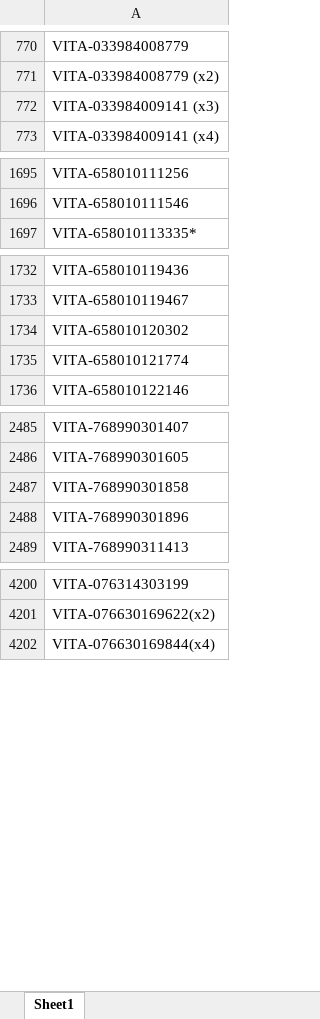
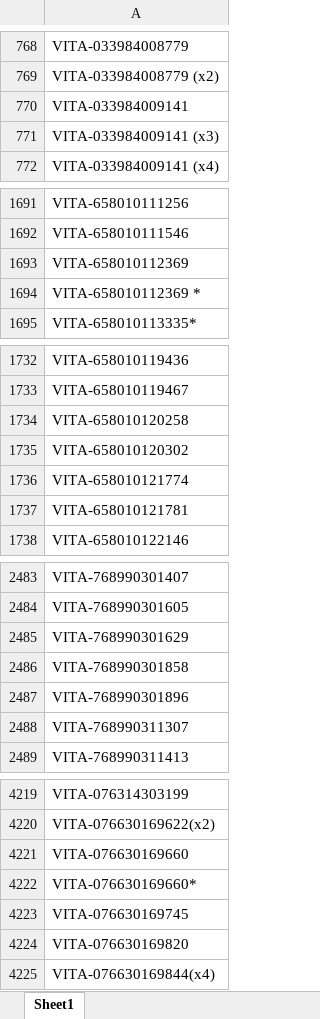
Before and after one commit to heretic17/extract-pd, an Excel workbook: output/filtered_data.xlsx, sheet Sheet1, drawn as a sheet; only a part is shown, gaps mark what is left out; values as stored, in another font and other column widths than the file's, no borders; the diff covers the shown part only; the diff names each change by its address in the sheet, - before the commit and + after, or states it on an @@ line.

```diff
--- a/output/filtered_data.xlsx (sheet Sheet1)
+++ b/output/filtered_data.xlsx (sheet Sheet1)
+row 770: VITA-033984009141
+row 1693: VITA-658010112369
+row 1694: VITA-658010112369 *
+row 1734: VITA-658010120258
-row 4472: VITA-658010121781
+row 1737: VITA-658010121781
+row 2485: VITA-768990301629
+row 2488: VITA-768990311307
-row 1305: VITA-076630169660
+row 4221: VITA-076630169660
-row 1306: VITA-076630169660*
+row 4222: VITA-076630169660*
-row 1308: VITA-076630169745
+row 4223: VITA-076630169745
-row 1309: VITA-076630169820
+row 4224: VITA-076630169820
```
Also changed, not shown: 26 added rows, 5 removed rows, 31 moved rows and 2 edited cells elsewhere in this sheet, output/removed_dupes.xlsx, output/result_parts.xlsx, 5 other files.
